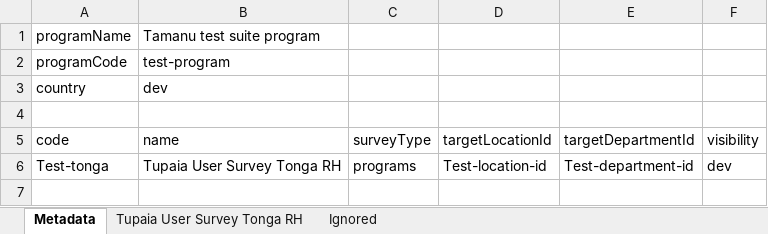
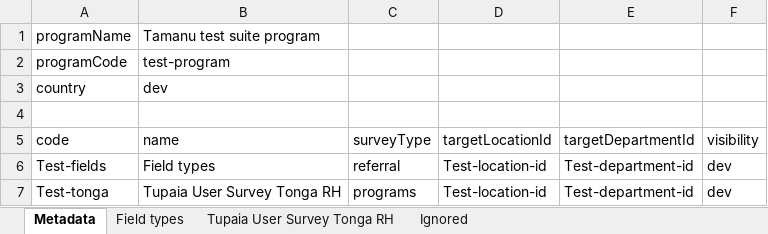
Before and after one commit to beyondessential/tamanu, an Excel workbook: packages/lan/data/test_programs.xlsx, sheet Metadata, drawn as a sheet; values as stored, in another font and other column widths than the file's, no borders; the diff names each change by its address in the sheet, - before the commit and + after, or states it on an @@ line.

```diff
--- a/packages/lan/data/test_programs.xlsx (sheet Metadata)
+++ b/packages/lan/data/test_programs.xlsx (sheet Metadata)
+sheet tab: Field types
+row 6: Test-fields | Field types | referral | Test-location-id | Test-department-id | dev
```
Also changed, not shown: 6 other files.
